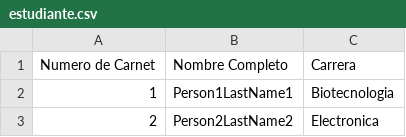
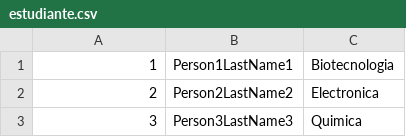
Before and after one commit to FernandoGS27/bigdataclass, a CSV file: Tarea_1/estudiante.csv, drawn as a sheet; only a part is shown; the shorter side is filled out with more unchanged rows; the diff names each change by its address in the sheet, - before the commit and + after, or states it on an @@ line.

```diff
--- a/Tarea_1/estudiante.csv
+++ b/Tarea_1/estudiante.csv
-row 1: Numero de Carnet | Nombre Completo | Carrera
```
Also changed, not shown: Tarea_1/curso.csv, Tarea_1/nota.csv.
